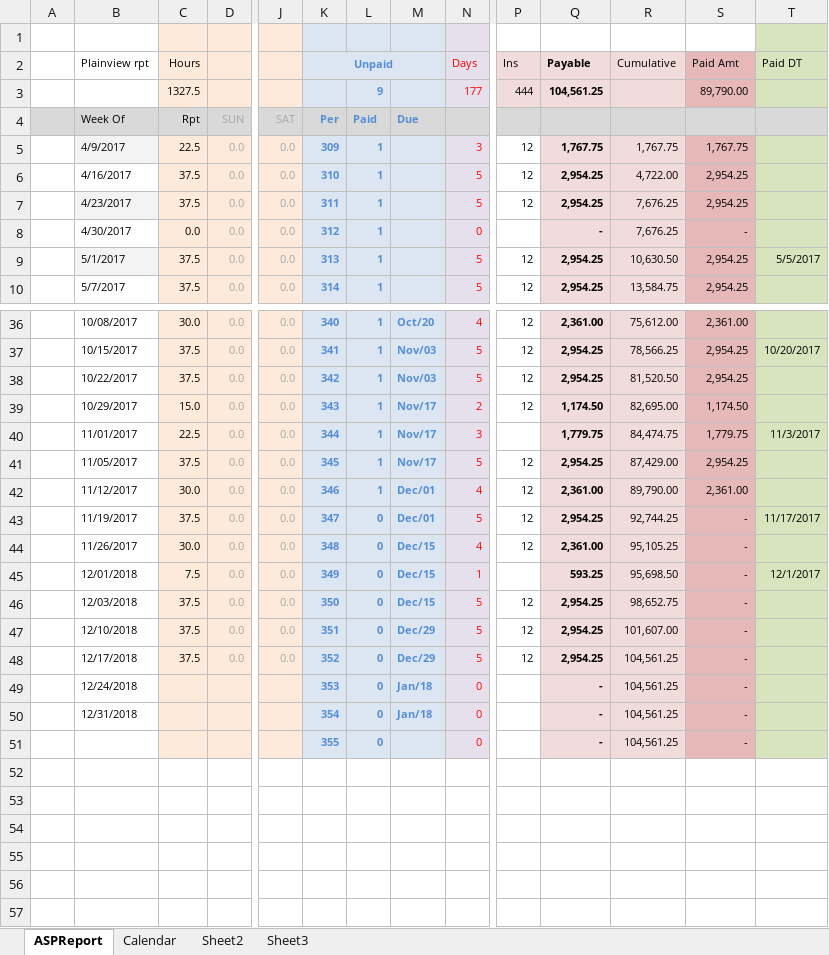
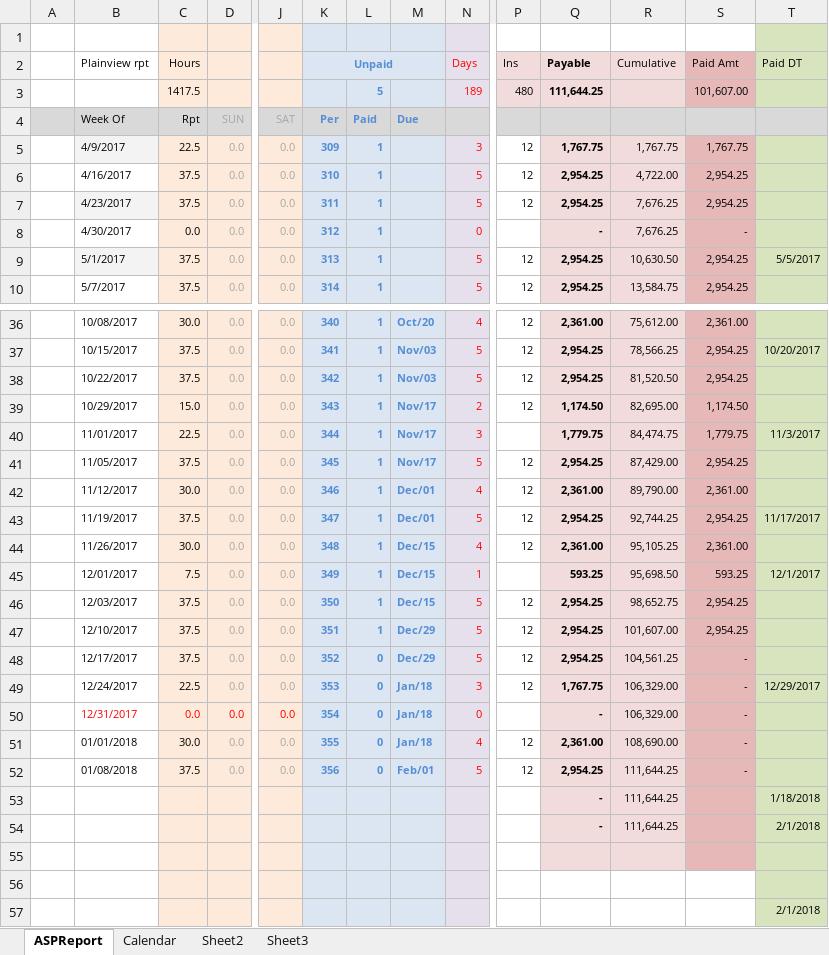
Before and after one commit to Sinisa1/IPMonitorV.2017-07-18, an Excel workbook: Plainview Report_2017-11-24A.xlsx, sheet ASPReport, drawn as a sheet; only a part is shown, gaps mark what is left out; values as stored, in another font and other column widths than the file's, no borders; charts and pictures and conditional formats not drawn; removed rows and columns are numbered as before the commit, all else as after; rows hold the shown columns only; the diff names each change by its address in the sheet, - before the commit and + after, or states it on an @@ line.

Commit message:
Timesheet

```diff
--- a/Plainview Report_2017-11-24A.xlsx (sheet ASPReport)
+++ b/Plainview Report_2017-11-24A.xlsx (sheet ASPReport)
-row 3:  |  | 1327.5 |  |  |  | 9 |  | 177 | 444 | 104,561.25 |  | 89,790.00
+row 3:  |  | 1417.5 |  |  |  | 5 |  | 189 | 480 | 111,644.25 |  | 101,607.00
-L43:L47: 0
+L43:L47: 1
-S43 (Paid Amt): -
+S43 (Paid Amt): 2,954.25
-S44 (Paid Amt): -
+S44 (Paid Amt): 2,361.00
-B45 (Plainview rpt): 12/01/2018
+B45 (Plainview rpt): 12/01/2017
-S45 (Paid Amt): -
+S45 (Paid Amt): 593.25
-B46 (Plainview rpt): 12/03/2018
+B46 (Plainview rpt): 12/03/2017
-S46:S47 (Paid Amt): -
+S46:S47 (Paid Amt): 2,954.25
-B47 (Plainview rpt): 12/10/2018
+B47 (Plainview rpt): 12/10/2017
-B48 (Plainview rpt): 12/17/2018
+B48 (Plainview rpt): 12/17/2017
-row 49:  | 12/24/2018 |  |  |  | 353 | 0 | Jan/18 | 0 |  | - | 104,561.25 | -
+row 49:  | 12/24/2017 | 22.5 | 0.0 | 0.0 | 353 | 0 | Jan/18 | 3 | 12 | 1,767.75 | 106,329.00 | - | 12/29/2017
+row 50:  | 12/31/2017 | 0.0 | 0.0 | 0.0 | 354 | 0 | Jan/18 | 0 |  | - | 106,329.00 | -
+row 51:  | 01/01/2018 | 30.0 | 0.0 | 0.0 | 355 | 0 | Jan/18 | 4 | 12 | 2,361.00 | 108,690.00 | -
+row 52:  | 01/08/2018 | 37.5 | 0.0 | 0.0 | 356 | 0 | Feb/01 | 5 | 12 | 2,954.25 | 111,644.25 | -
+row 53:  |  |  |  |  |  |  |  |  |  | - | 111,644.25 |  | 1/18/2018
+row 54:  |  |  |  |  |  |  |  |  |  | - | 111,644.25 |  | 2/1/2018
-row 55:  | 12/31/2018 |  |  |  | 354 | 0 | Jan/18 | 0 |  | - | 104,561.25 | -
+row 55: (empty)
-row 56:  |  |  |  |  | 355 | 0 |  | 0 |  | - | 104,561.25 | -
+row 56: (empty)
-Q56:R56 fill: #F2DCDB
+Q56:R56 fill: none
-S56 fill: #E6B9B8
+S56 fill: none
+row 57:  |  |  |  |  |  |  |  |  |  |  |  |  | 2/1/2018
```
Also changed, not shown: formulas that keep their value, charts or pictures.
